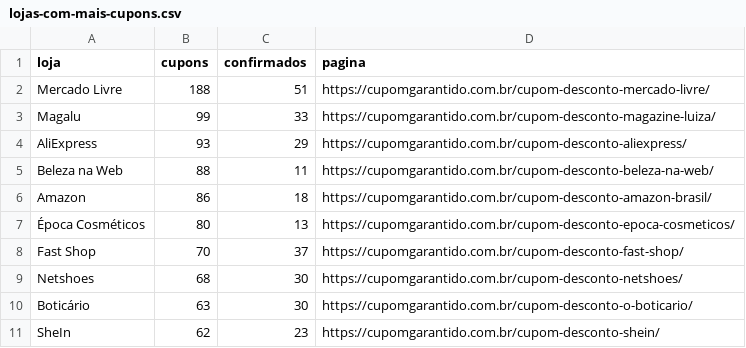
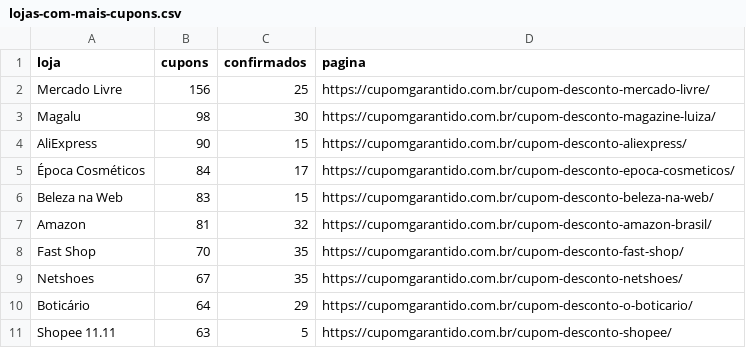
Before and after one commit to juniorveigabr/cupom-garantido-dados, a CSV file: dados/lojas-com-mais-cupons.csv, drawn as a sheet.

```diff
--- a/dados/lojas-com-mais-cupons.csv
+++ b/dados/lojas-com-mais-cupons.csv
@@ -1,11 +1,11 @@
 loja,cupons,confirmados,pagina
-Mercado Livre,188,51,https://cupomgarantido.com.br/cupom-desconto-mercado-livre/
-Magalu,99,33,https://cupomgarantido.com.br/cupom-desconto-magazine-luiza/
-AliExpress,93,29,https://cupomgarantido.com.br/cupom-desconto-aliexpress/
-Beleza na Web,88,11,https://cupomgarantido.com.br/cupom-desconto-beleza-na-web/
-Amazon,86,18,https://cupomgarantido.com.br/cupom-desconto-amazon-brasil/
-Época Cosméticos,80,13,https://cupomgarantido.com.br/cupom-desconto-epoca-cosmeticos/
-Fast Shop,70,37,https://cupomgarantido.com.br/cupom-desconto-fast-shop/
-Netshoes,68,30,https://cupomgarantido.com.br/cupom-desconto-netshoes/
-Boticário,63,30,https://cupomgarantido.com.br/cupom-desconto-o-boticario/
-SheIn,62,23,https://cupomgarantido.com.br/cupom-desconto-shein/
+Mercado Livre,156,25,https://cupomgarantido.com.br/cupom-desconto-mercado-livre/
+Magalu,98,30,https://cupomgarantido.com.br/cupom-desconto-magazine-luiza/
+AliExpress,90,15,https://cupomgarantido.com.br/cupom-desconto-aliexpress/
+Época Cosméticos,84,17,https://cupomgarantido.com.br/cupom-desconto-epoca-cosmeticos/
+Beleza na Web,83,15,https://cupomgarantido.com.br/cupom-desconto-beleza-na-web/
+Amazon,81,32,https://cupomgarantido.com.br/cupom-desconto-amazon-brasil/
+Fast Shop,70,35,https://cupomgarantido.com.br/cupom-desconto-fast-shop/
+Netshoes,67,35,https://cupomgarantido.com.br/cupom-desconto-netshoes/
+Boticário,64,29,https://cupomgarantido.com.br/cupom-desconto-o-boticario/
+Shopee 11.11,63,5,https://cupomgarantido.com.br/cupom-desconto-shopee/
```
Also changed, not shown: dados/categorias.csv, dados/cupons-por-dia.csv, 3 other files.
